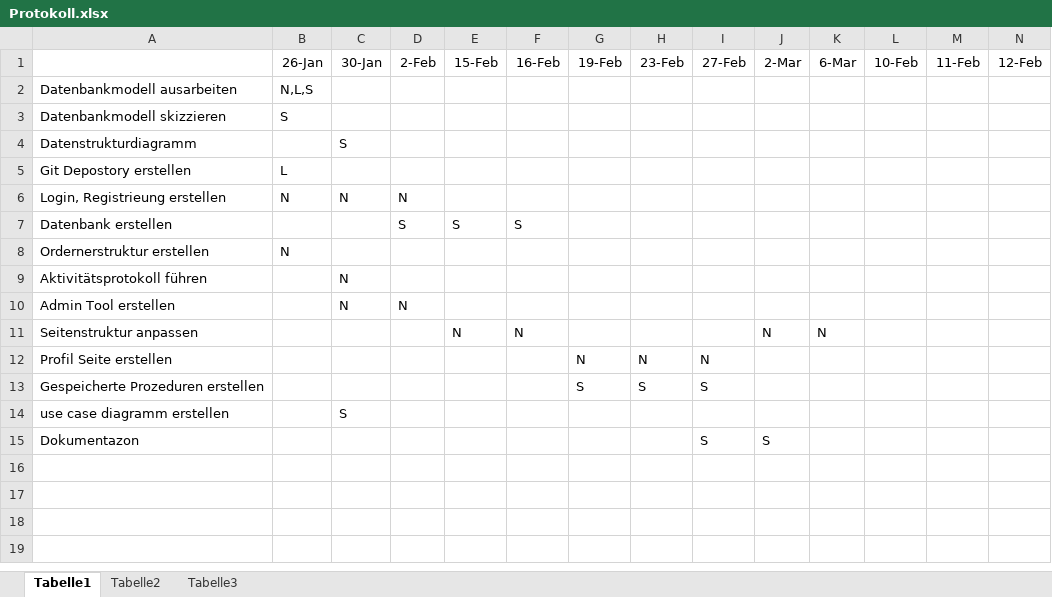
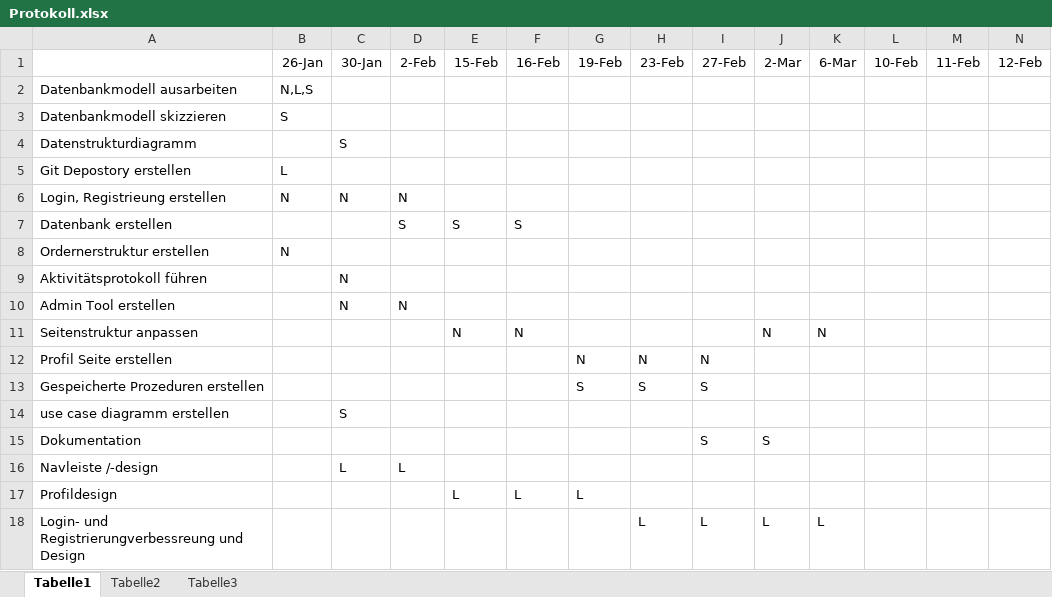
Before and after one commit to maggiduscher/PraktiDB, an Excel workbook: Protokoll.xlsx, sheet Tabelle1, drawn as a sheet; only a part is shown; values as stored, in another font and other column widths than the file's, no borders; rows hold the shown columns only; the diff names each change by its address in the sheet, - before the commit and + after, or states it on an @@ line.

Commit message:
Add files via upload

```diff
--- a/Protokoll.xlsx (sheet Tabelle1)
+++ b/Protokoll.xlsx (sheet Tabelle1)
-A15: Dokumentazon
+A15: Dokumentation
+row 16: Navleiste /-design |  | L | L
+row 17: Profildesign |  |  |  | L | L | L
+row 18: Login- und Registrierungverbessreung und Design |  |  |  |  |  |  | L | L | L | L
```
